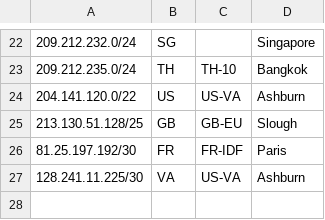
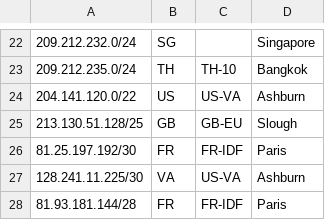
Before and after one commit to nttgin/geofeeds, a CSV file: geofeeds.csv, drawn as a sheet; only a part is shown, gaps mark what is left out; the diff names each change by its address in the sheet, - before the commit and + after, or states it on an @@ line.

Commit message:
Update geofeeds.csv

```diff
--- a/geofeeds.csv
+++ b/geofeeds.csv
+row 28: 81.93.181.144/28 | FR | FR-IDF | Paris
```
